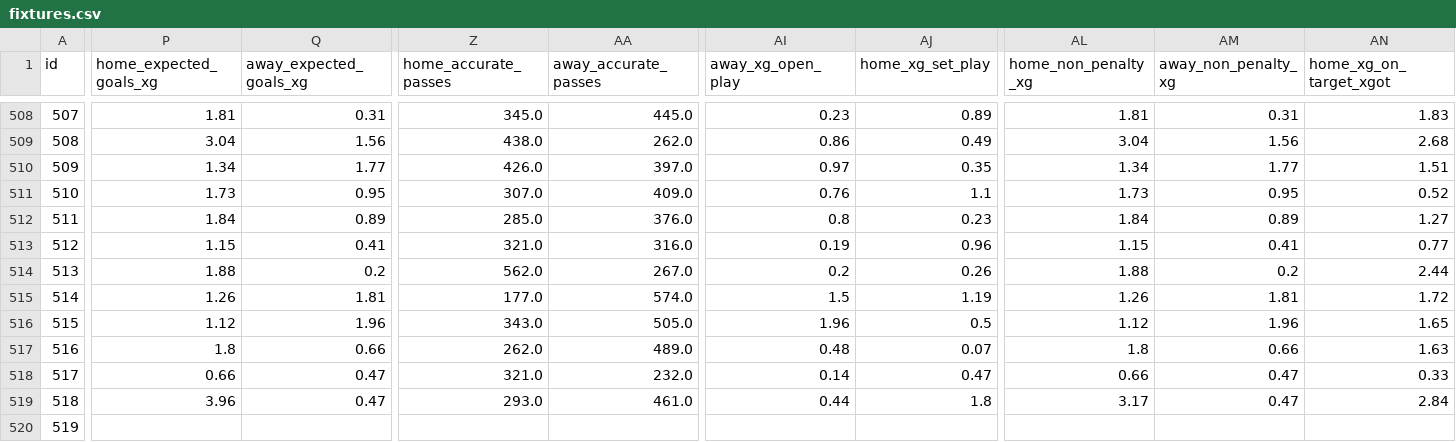
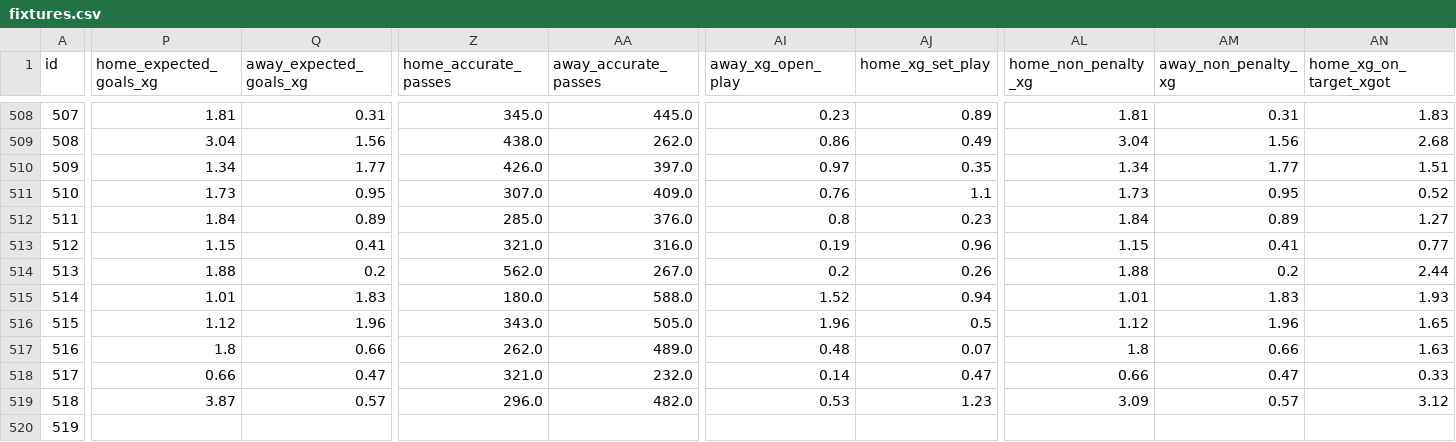
Before and after one commit to truong-tt/fpl-ml-manager, a CSV file: data/fixtures.csv, drawn as a sheet; only a part is shown, gaps mark what is left out; the diff covers the shown part only; the diff names each change by its address in the sheet, - before the commit and + after, or states it on an @@ line.

```diff
--- a/data/fixtures.csv
+++ b/data/fixtures.csv
-P515 (home_expected_goals_xg): 1.26
+P515 (home_expected_goals_xg): 1.01
-Q515 (away_expected_goals_xg): 1.81
+Q515 (away_expected_goals_xg): 1.83
-Z515 (home_accurate_passes): 177.0
+Z515 (home_accurate_passes): 180.0
-AA515 (away_accurate_passes): 574.0
+AA515 (away_accurate_passes): 588.0
-AI515 (away_xg_open_play): 1.5
+AI515 (away_xg_open_play): 1.52
-AJ515 (home_xg_set_play): 1.19
+AJ515 (home_xg_set_play): 0.94
-AL515 (home_non_penalty_xg): 1.26
+AL515 (home_non_penalty_xg): 1.01
-AM515 (away_non_penalty_xg): 1.81
+AM515 (away_non_penalty_xg): 1.83
-AN515 (home_xg_on_target_xgot): 1.72
+AN515 (home_xg_on_target_xgot): 1.93
-P519 (home_expected_goals_xg): 3.96
+P519 (home_expected_goals_xg): 3.87
-Q519 (away_expected_goals_xg): 0.47
+Q519 (away_expected_goals_xg): 0.57
-Z519 (home_accurate_passes): 293.0
+Z519 (home_accurate_passes): 296.0
-AA519 (away_accurate_passes): 461.0
+AA519 (away_accurate_passes): 482.0
-AI519 (away_xg_open_play): 0.44
+AI519 (away_xg_open_play): 0.53
-AJ519 (home_xg_set_play): 1.8
+AJ519 (home_xg_set_play): 1.23
-AL519 (home_non_penalty_xg): 3.17
+AL519 (home_non_penalty_xg): 3.09
-AM519 (away_non_penalty_xg): 0.47
+AM519 (away_non_penalty_xg): 0.57
-AN519 (home_xg_on_target_xgot): 2.84
+AN519 (home_xg_on_target_xgot): 3.12
```
Also changed, not shown: 48 edited cells elsewhere in this file, data/players.csv.
